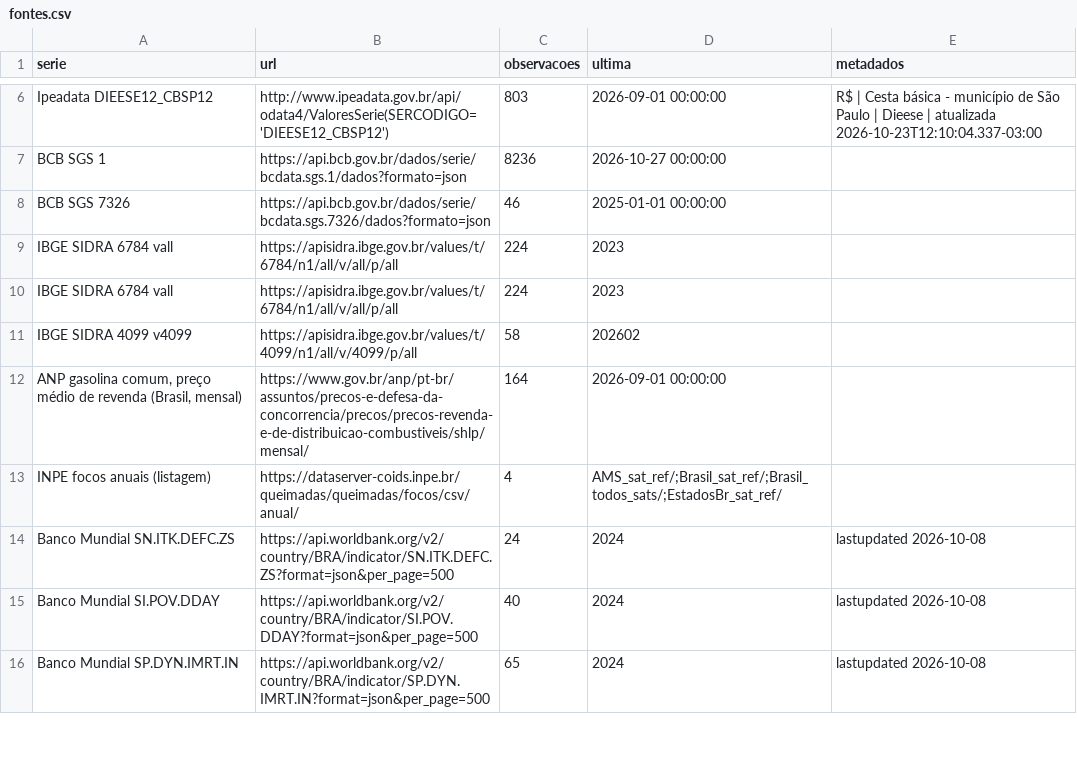
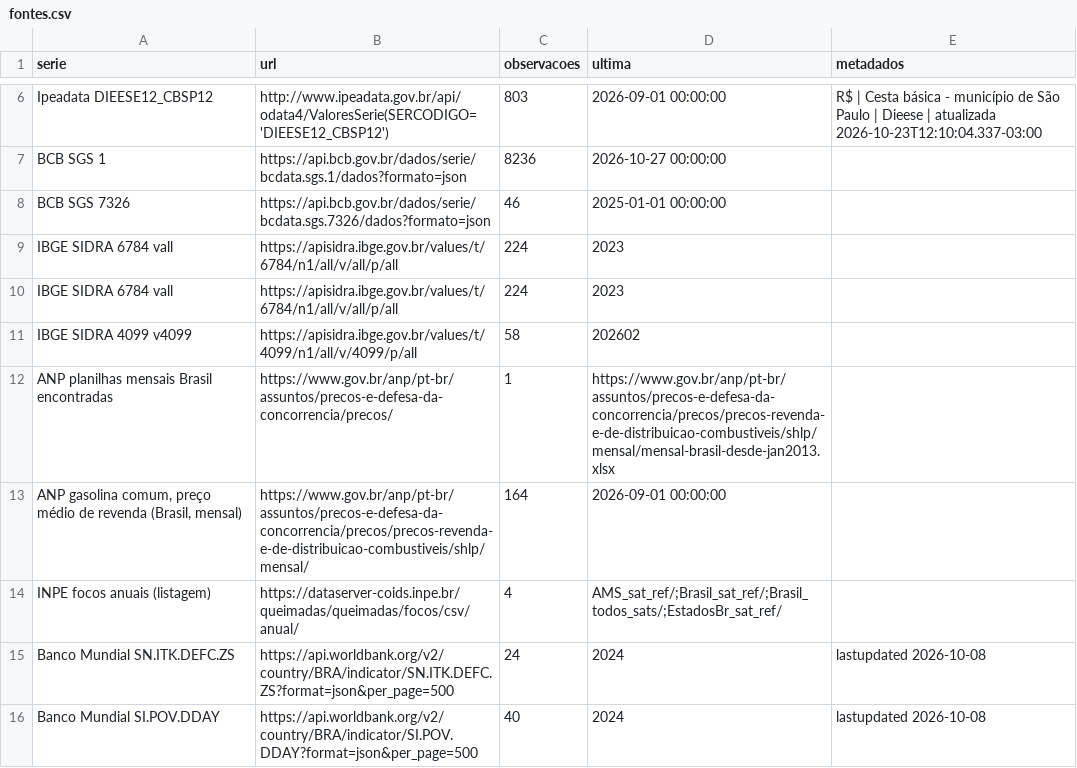
Before and after one commit to dayanaisilva/painel-brasil, a CSV file: auditoria/resultados/fontes.csv, drawn as a sheet; only a part is shown, gaps mark what is left out; the shorter side is filled out with more unchanged rows; the diff names each change by its address in the sheet, - before the commit and + after, or states it on an @@ line.

```diff
--- a/auditoria/resultados/fontes.csv
+++ b/auditoria/resultados/fontes.csv
+row 12: ANP planilhas mensais Brasil encontradas | https://www.gov.br/anp/pt-br/assuntos/precos-e-defesa-da-concorrencia/precos/ | 1 | https://www.gov.br/anp/pt-br/assuntos/precos-e-defesa-da-concorrencia/precos/precos-revenda-e-de-distribuicao-combustiveis/shlp/mensal/mensal-brasil-desde-jan2013.xlsx
```
Also changed, not shown: auditoria/resultados/erros.csv, 1 other file.
